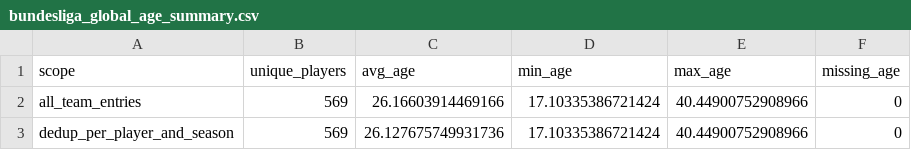
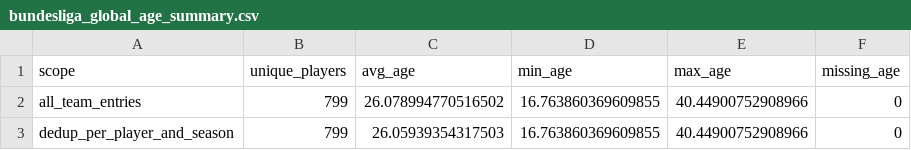
Before and after one commit to JinlinAngel/BundesLigaPlayerAverageAgeMetrics, a CSV file: data/outputs/bundesliga_global_age_summary.csv, drawn as a sheet.

```diff
--- a/data/outputs/bundesliga_global_age_summary.csv
+++ b/data/outputs/bundesliga_global_age_summary.csv
@@ -1,3 +1,3 @@
 scope,unique_players,avg_age,min_age,max_age,missing_age
-all_team_entries,569,26.16603914469166,17.10335386721424,40.44900752908966,0
-dedup_per_player_and_season,569,26.127675749931736,17.10335386721424,40.44900752908966,0
+all_team_entries,799,26.078994770516502,16.763860369609855,40.44900752908966,0
+dedup_per_player_and_season,799,26.05939354317503,16.763860369609855,40.44900752908966,0
```
Also changed, not shown: data/outputs/bundesliga_team_age_summary.csv, 3 other files.
